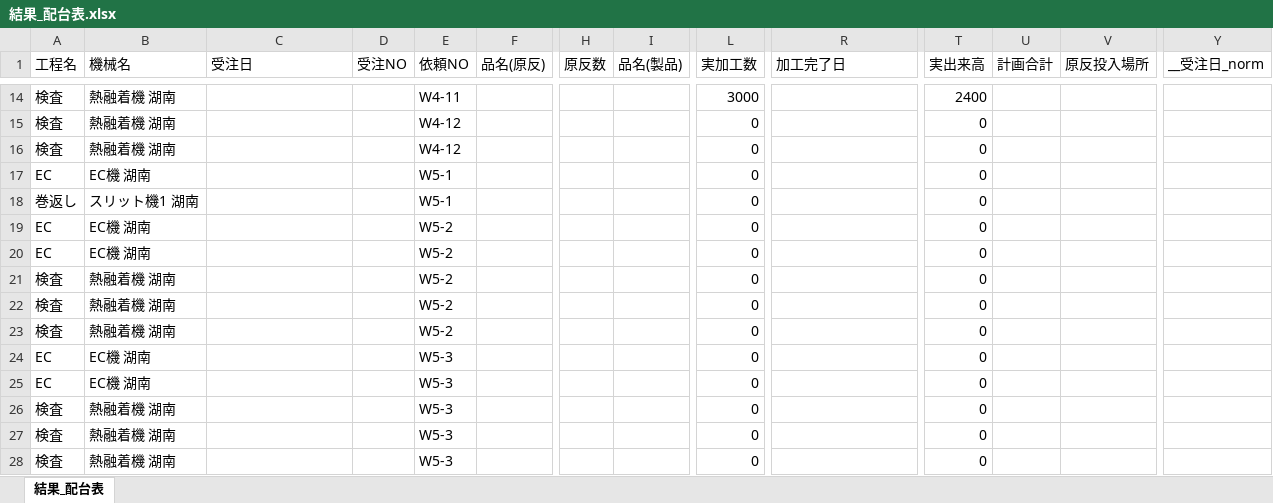
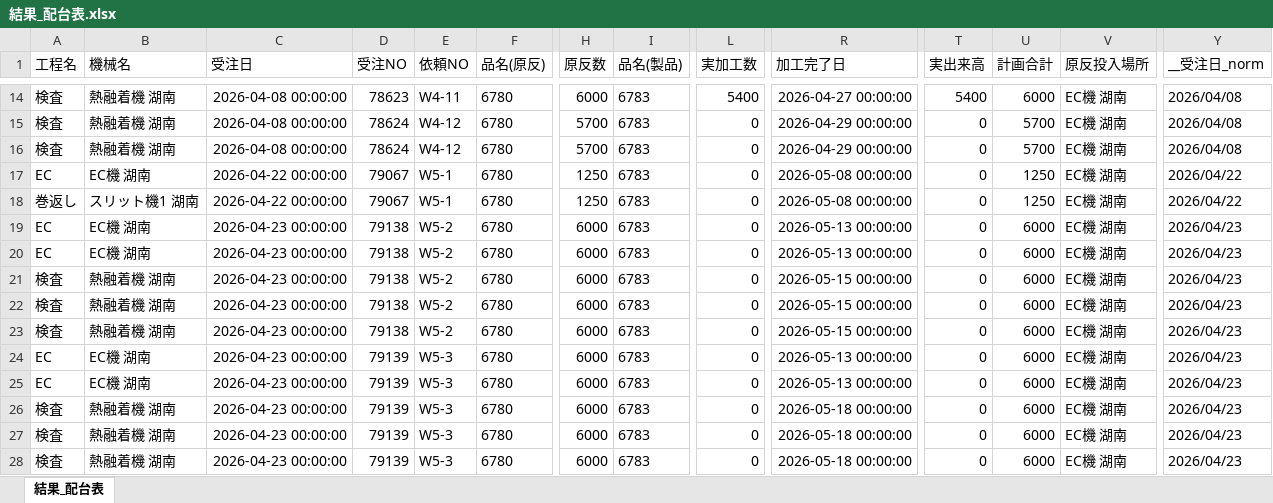
Before and after one commit to hosokawanagaokasangyou-dotcom/Production-Control-System, an Excel workbook: code/結果_配台表.xlsx, sheet 結果_配台表, drawn as a sheet; only a part is shown, gaps mark what is left out; values as stored, in another font and other column widths than the file's, no borders; table styles not drawn; the diff covers the shown part only; the diff names each change by its address in the sheet, - before the commit and + after, or states it on an @@ line.

```diff
--- a/code/結果_配台表.xlsx (sheet 結果_配台表)
+++ b/code/結果_配台表.xlsx (sheet 結果_配台表)
-C14:C16 (受注日): (empty)
+C14:C16 (受注日): 2026-04-08 00:00:00
-D14 (受注NO): (empty)
+D14 (受注NO): 78623
-F14:F28 (品名(原反)): (empty)
+F14:F28 (品名(原反)): 6780
-H14 (原反数): (empty)
+H14 (原反数): 6000
-I14:I28 (品名(製品)): (empty)
+I14:I28 (品名(製品)): 6783
-L14 (実加工数): 3000
+L14 (実加工数): 5400
-R14 (加工完了日): (empty)
+R14 (加工完了日): 2026-04-27 00:00:00
-T14 (実出来高): 2400
+T14 (実出来高): 5400
-U14 (計画合計): (empty)
+U14 (計画合計): 6000
-V14:V28 (原反投入場所): (empty)
+V14:V28 (原反投入場所): EC機 湖南
-Y14:Y16 (__受注日_norm): (empty)
+Y14:Y16 (__受注日_norm): 2026/04/08
-D15:D16 (受注NO): (empty)
+D15:D16 (受注NO): 78624
-H15:H16 (原反数): (empty)
+H15:H16 (原反数): 5700
-R15:R16 (加工完了日): (empty)
+R15:R16 (加工完了日): 2026-04-29 00:00:00
-U15:U16 (計画合計): (empty)
+U15:U16 (計画合計): 5700
-C17:C18 (受注日): (empty)
+C17:C18 (受注日): 2026-04-22 00:00:00
-D17:D18 (受注NO): (empty)
+D17:D18 (受注NO): 79067
-H17:H18 (原反数): (empty)
+H17:H18 (原反数): 1250
-R17:R18 (加工完了日): (empty)
+R17:R18 (加工完了日): 2026-05-08 00:00:00
-U17:U18 (計画合計): (empty)
+U17:U18 (計画合計): 1250
-Y17:Y18 (__受注日_norm): (empty)
+Y17:Y18 (__受注日_norm): 2026/04/22
-C19:C28 (受注日): (empty)
+C19:C28 (受注日): 2026-04-23 00:00:00
-D19:D23 (受注NO): (empty)
+D19:D23 (受注NO): 79138
-H19:H28 (原反数): (empty)
+H19:H28 (原反数): 6000
-R19:R20 (加工完了日): (empty)
+R19:R20 (加工完了日): 2026-05-13 00:00:00
-U19:U28 (計画合計): (empty)
+U19:U28 (計画合計): 6000
-Y19:Y28 (__受注日_norm): (empty)
+Y19:Y28 (__受注日_norm): 2026/04/23
-R21:R23 (加工完了日): (empty)
+R21:R23 (加工完了日): 2026-05-15 00:00:00
-D24:D28 (受注NO): (empty)
+D24:D28 (受注NO): 79139
-R24:R25 (加工完了日): (empty)
+R24:R25 (加工完了日): 2026-05-13 00:00:00
-R26:R28 (加工完了日): (empty)
+R26:R28 (加工完了日): 2026-05-18 00:00:00
```
Also changed, not shown: 394 edited cells elsewhere in this sheet, 1 other file.
